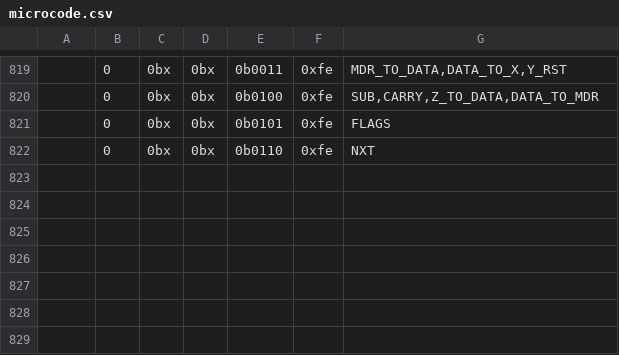
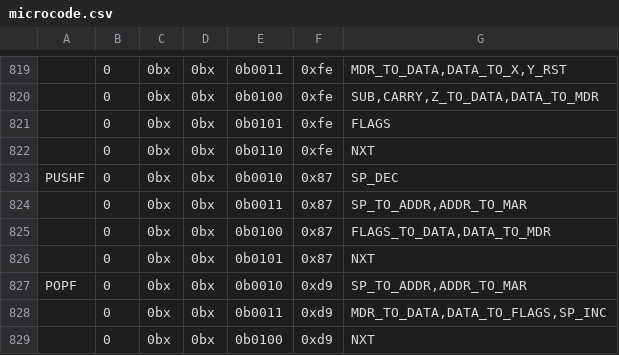
Before and after one commit to wrzlbrmft/cpu, a CSV file: rom/microcode/microcode.csv, drawn as a sheet; only a part is shown, gaps mark what is left out; the diff names each change by its address in the sheet, - before the commit and + after, or states it on an @@ line.

Commit message:
- add control signals for flags<->data - add microcode for PUSHF and POPF - update microcode in logisim - fix: asm dump

```diff
--- a/rom/microcode/microcode.csv
+++ b/rom/microcode/microcode.csv
+row 823: PUSHF | 0 | 0bx | 0bx | 0b0010 | 0x87 | SP_DEC
+row 824:  | 0 | 0bx | 0bx | 0b0011 | 0x87 | SP_TO_ADDR,ADDR_TO_MAR
+row 825:  | 0 | 0bx | 0bx | 0b0100 | 0x87 | FLAGS_TO_DATA,DATA_TO_MDR
+row 826:  | 0 | 0bx | 0bx | 0b0101 | 0x87 | NXT
+row 827: POPF | 0 | 0bx | 0bx | 0b0010 | 0xd9 | SP_TO_ADDR,ADDR_TO_MAR
+row 828:  | 0 | 0bx | 0bx | 0b0011 | 0xd9 | MDR_TO_DATA,DATA_TO_FLAGS,SP_INC
+row 829:  | 0 | 0bx | 0bx | 0b0100 | 0xd9 | NXT
```
Also changed, not shown: 3 other files.
